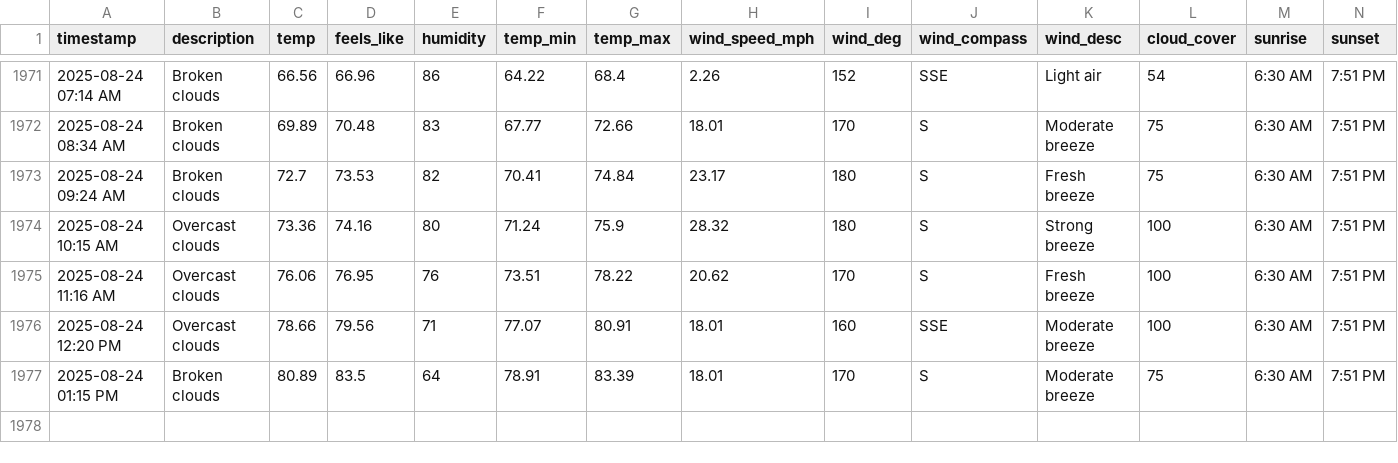
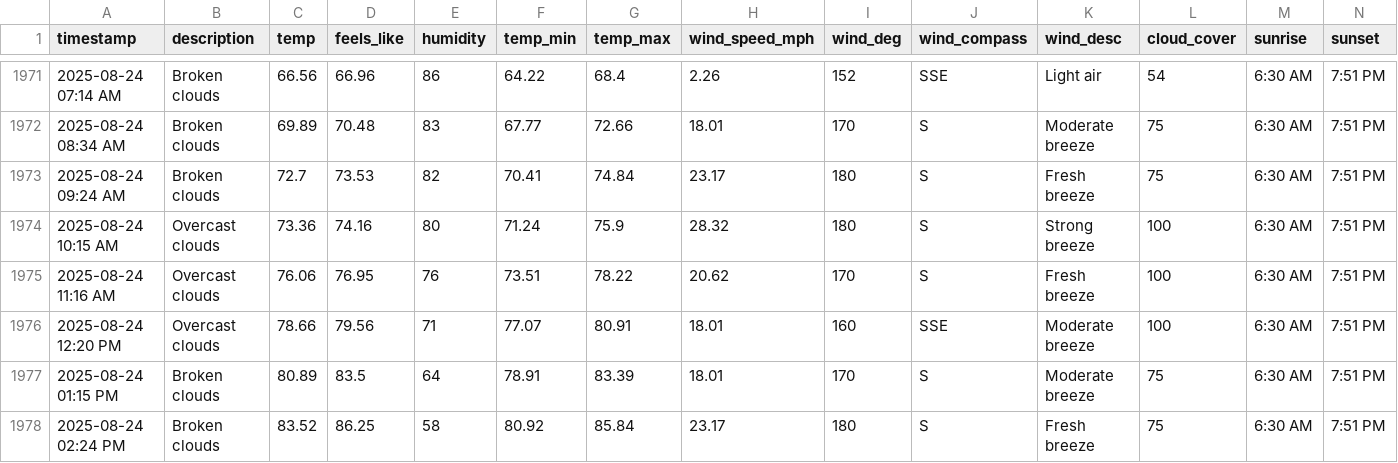
Before and after one commit to bgiesy/weathdash, a CSV file: weather_log.csv, drawn as a sheet; only a part is shown, gaps mark what is left out; rows hold the shown columns only; the diff names each change by its address in the sheet, - before the commit and + after, or states it on an @@ line.

```diff
--- a/weather_log.csv
+++ b/weather_log.csv
+row 1978: 2025-08-24 02:24 PM | Broken clouds | 83.52 | 86.25 | 58 | 80.92 | 85.84 | 23.17 | 180 | S | Fresh breeze | 75 | 6:30 AM | 7:51 PM
```
